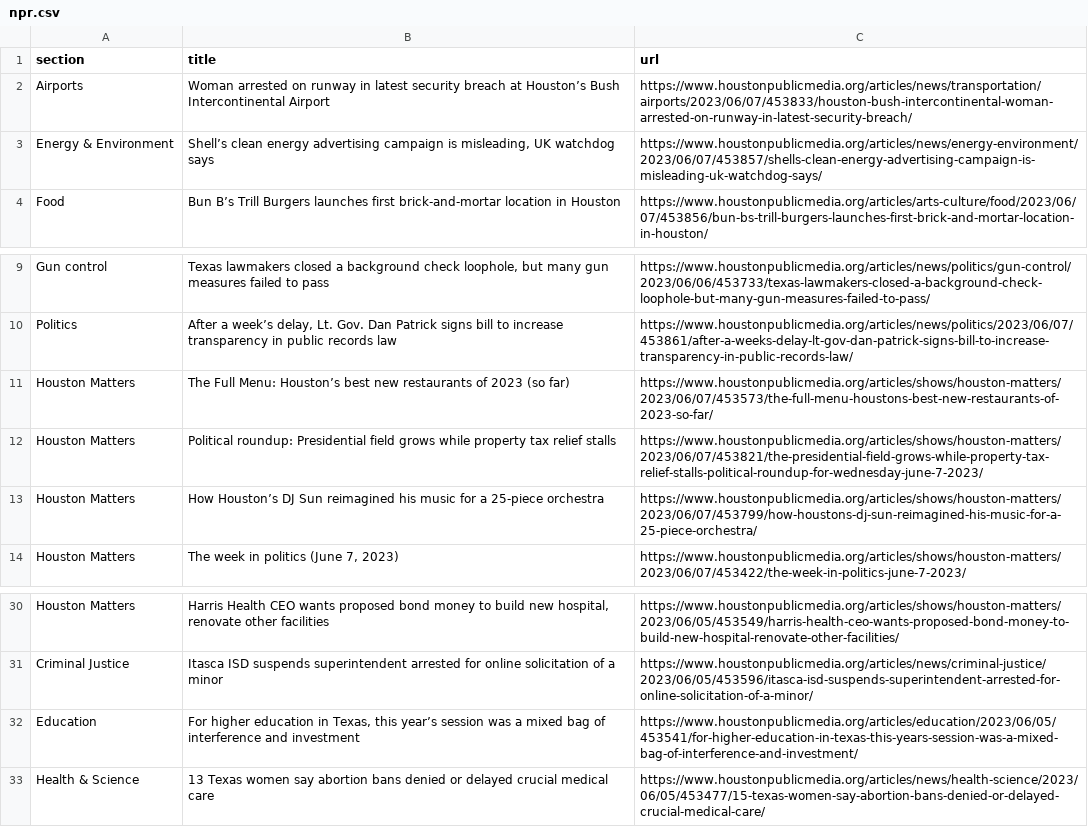
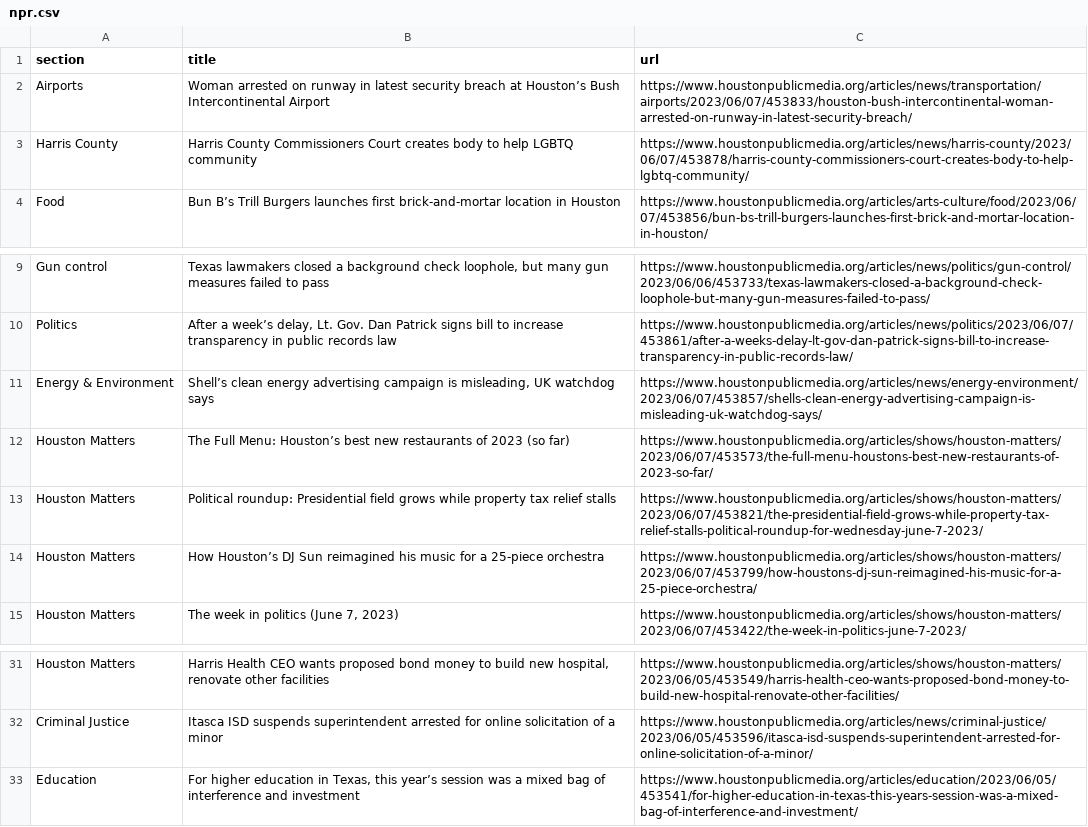
Before and after one commit to naokatoh/auto-scraper, a CSV file: npr.csv, drawn as a sheet; only a part is shown, gaps mark what is left out.

```diff
--- a/npr.csv
+++ b/npr.csv
@@ -2,3 +2,3 @@ section,title,url
 Airports,Woman arrested on runway in latest security breach at Houston’s Bush Intercontinental Airport,https://www.houstonpublicmedia.org/articles/news/transportation/airports/2023/06/07/453833/houston-bush-intercontinental-woman-arrested-on-runway-in-latest-security-breach/
-Energy & Environment,"Shell’s clean energy advertising campaign is misleading, UK watchdog says",https://www.houstonpublicmedia.org/articles/news/energy-environment/2023/06/07/453857/shells-clean-energy-advertising-campaign-is-misleading-uk-watchdog-says/
+Harris County,Harris County Commissioners Court creates body to help LGBTQ community,https://www.houstonpublicmedia.org/articles/news/harris-county/2023/06/07/453878/harris-county-commissioners-court-creates-body-to-help-lgbtq-community/
 Food,Bun B’s Trill Burgers launches first brick-and-mortar location in Houston,https://www.houstonpublicmedia.org/articles/arts-culture/food/2023/06/07/453856/bun-bs-trill-burgers-launches-first-brick-and-mortar-location-in-houston/
@@ -10,2 +10,3 @@ Gun control,"Texas lawmakers closed a background check loophole, but many gun me
 Politics,"After a week’s delay, Lt. Gov. Dan Patrick signs bill to increase transparency in public records law",https://www.houstonpublicmedia.org/articles/news/politics/2023/06/07/453861/after-a-weeks-delay-lt-gov-dan-patrick-signs-bill-to-increase-transparency-in-public-records-law/
+Energy & Environment,"Shell’s clean energy advertising campaign is misleading, UK watchdog says",https://www.houstonpublicmedia.org/articles/news/energy-environment/2023/06/07/453857/shells-clean-energy-advertising-campaign-is-misleading-uk-watchdog-says/
 Houston Matters,The Full Menu: Houston’s best new restaurants of 2023 (so far),https://www.houstonpublicmedia.org/articles/shows/houston-matters/2023/06/07/453573/the-full-menu-houstons-best-new-restaurants-of-2023-so-far/
@@ -32,2 +33 @@ Criminal Justice,Itasca ISD suspends superintendent arrested for online solicita
 Education,"For higher education in Texas, this year’s session was a mixed bag of interference and investment",https://www.houstonpublicmedia.org/articles/education/2023/06/05/453541/for-higher-education-in-texas-this-years-session-was-a-mixed-bag-of-interference-and-investment/
-Health & Science,13 Texas women say abortion bans denied or delayed crucial medical care,https://www.houstonpublicmedia.org/articles/news/health-science/2023/06/05/453477/15-texas-women-say-abortion-bans-denied-or-delayed-crucial-medical-care/
```
